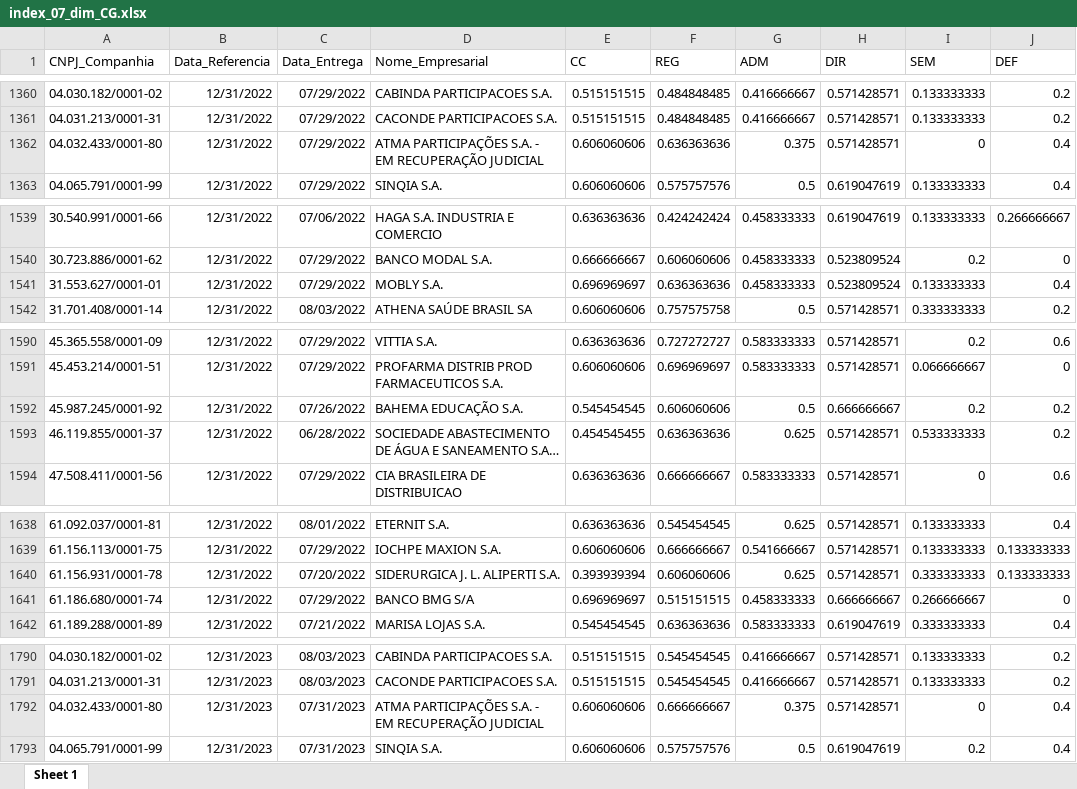
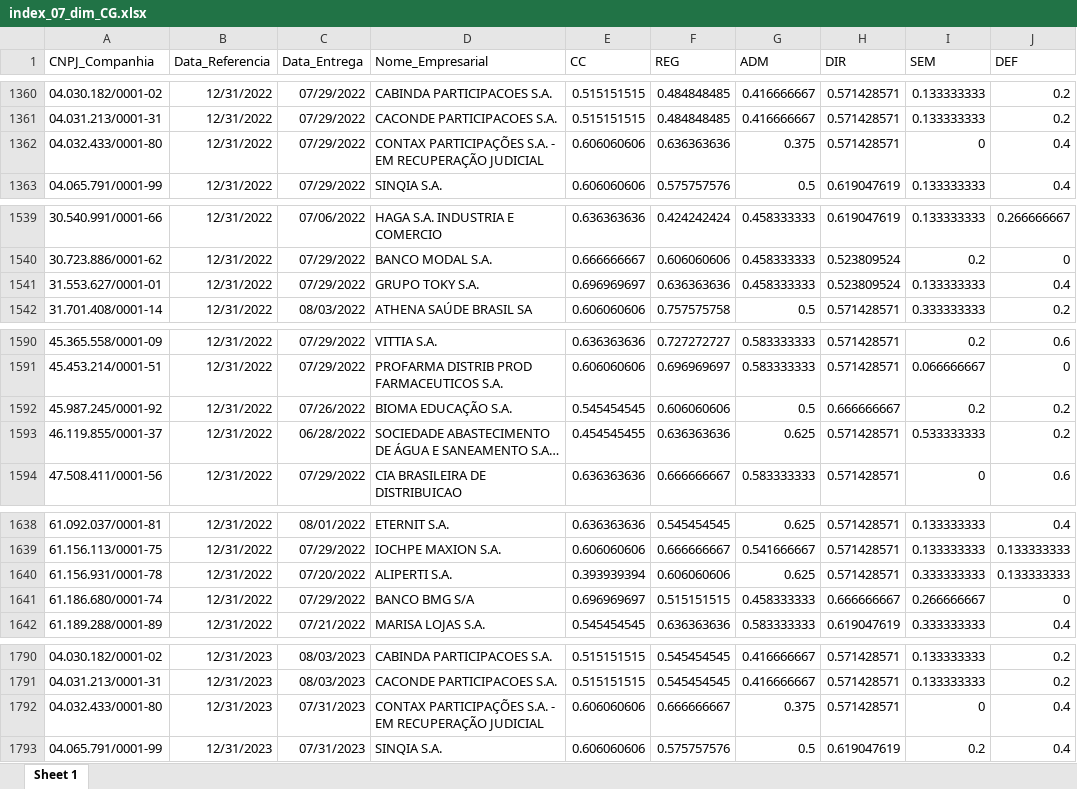
Before and after one commit to mvlp/celta, an Excel workbook: public/docs/index_07_dim_CG.xlsx, sheet Sheet 1, drawn as a sheet; only a part is shown, gaps mark what is left out; long unchanged cells end in …; values as stored, in another font and other column widths than the file's, no borders; the diff covers the shown part only; the diff names each change by its address in the sheet, - before the commit and + after, or states it on an @@ line.

```diff
--- a/public/docs/index_07_dim_CG.xlsx (sheet Sheet 1)
+++ b/public/docs/index_07_dim_CG.xlsx (sheet Sheet 1)
-D1362 (Nome_Empresarial): ATMA PARTICIPAÇÕES S.A.…
+D1362 (Nome_Empresarial): CONTAX PARTICIPAÇÕES S.A.…
-D1541 (Nome_Empresarial): MOBLY S.A.
+D1541 (Nome_Empresarial): GRUPO TOKY S.A.
-D1592 (Nome_Empresarial): BAHEMA EDUCAÇÃO S.A.
+D1592 (Nome_Empresarial): BIOMA EDUCAÇÃO S.A.
-D1640 (Nome_Empresarial): SIDERURGICA J. L. ALIPERTI S.A.
+D1640 (Nome_Empresarial): ALIPERTI S.A.
-D1792 (Nome_Empresarial): ATMA PARTICIPAÇÕES S.A.…
+D1792 (Nome_Empresarial): CONTAX PARTICIPAÇÕES S.A.…
```
Also changed, not shown: 1 added row and 11 edited cells elsewhere in this sheet, public/docs/index_05_dim_CG.xlsx, 26 other files.
